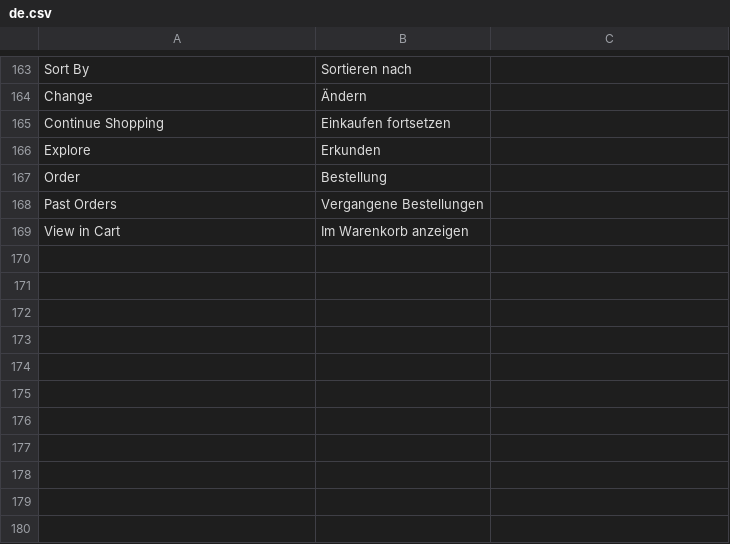
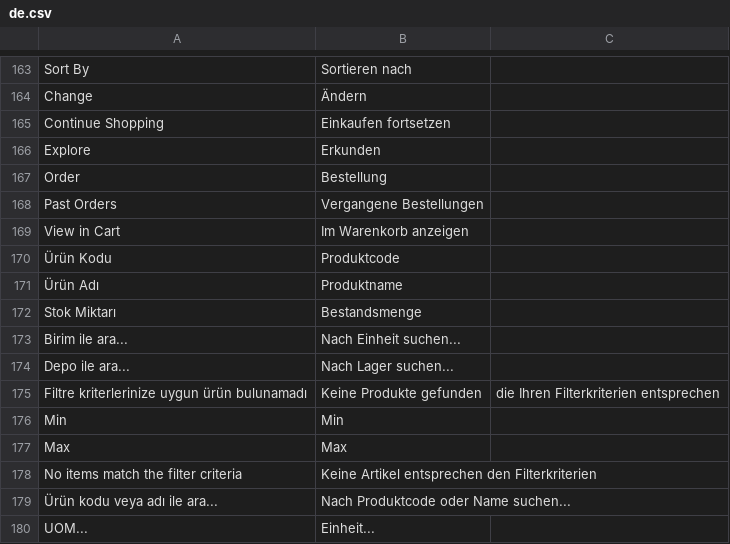
Before and after one commit to idris61/north_medical_portal, a CSV file: north_medical_portal/translations/de.csv, drawn as a sheet; only a part is shown, gaps mark what is left out; the diff names each change by its address in the sheet, - before the commit and + after, or states it on an @@ line.

```diff
--- a/north_medical_portal/translations/de.csv
+++ b/north_medical_portal/translations/de.csv
+row 170: Ürün Kodu | Produktcode
+row 171: Ürün Adı | Produktname
+row 172: Stok Miktarı | Bestandsmenge
+row 173: Birim ile ara... | Nach Einheit suchen...
+row 174: Depo ile ara... | Nach Lager suchen...
+row 175: Filtre kriterlerinize uygun ürün bulunamadı | Keine Produkte gefunden | die Ihren Filterkriterien entsprechen
+row 176: Min | Min
+row 177: Max | Max
+row 178: No items match the filter criteria | Keine Artikel entsprechen den Filterkriterien
+row 179: Ürün kodu veya adı ile ara... | Nach Produktcode oder Name suchen...
+row 180: UOM... | Einheit...
```
Also changed, not shown: north_medical_portal/translations/en.csv, north_medical_portal/translations/tr.csv, 7 other files.
